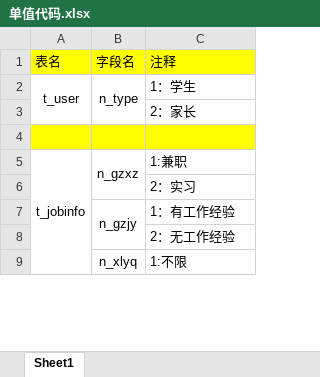
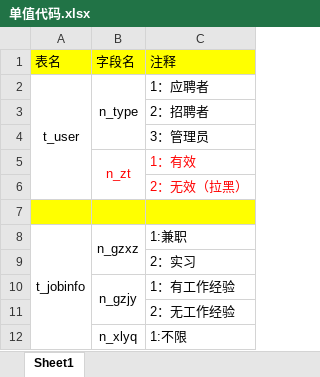
Before and after one commit to zhongliyangyyyyy/dxsjzxxglxt, an Excel workbook: 单值代码.xlsx, sheet Sheet1, drawn as a sheet; only a part is shown; values as stored, in another font and other column widths than the file's, no borders; the diff covers the shown part only; the diff names each change by its address in the sheet, - before the commit and + after, or states it on an @@ line.

```diff
--- a/单值代码.xlsx (sheet Sheet1)
+++ b/单值代码.xlsx (sheet Sheet1)
-C2: 1：学生
+C2: 1：应聘者
-C3: 2：家长
+C3: 2：招聘者
+row 4:  |  | 3：管理员
+row 5:  | n_zt | 1：有效
+row 6:  |  | 2：无效（拉黑）
```
Also changed, not shown: 48 added rows elsewhere in this sheet, 2 other files.
